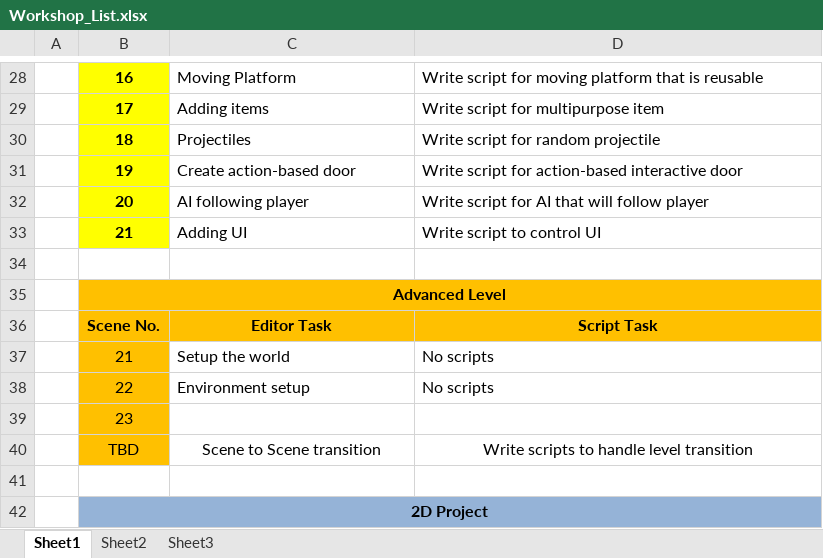
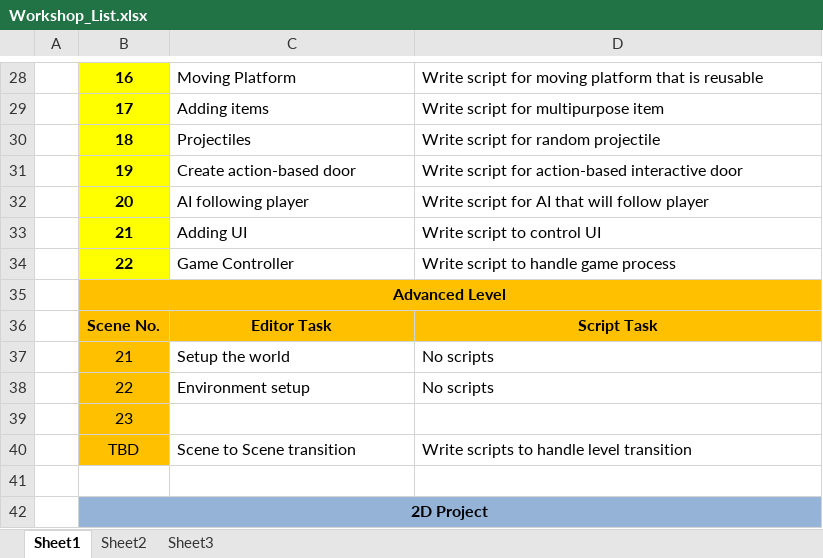
Before and after one commit to CSPon/GDCWorkshop, an Excel workbook: Workshop_List.xlsx, sheet Sheet1, drawn as a sheet; only a part is shown, gaps mark what is left out; values as stored, in another font and other column widths than the file's, no borders; the diff names each change by its address in the sheet, - before the commit and + after, or states it on an @@ line.

Commit message:
Updated Schedule

```diff
--- a/Workshop_List.xlsx (sheet Sheet1)
+++ b/Workshop_List.xlsx (sheet Sheet1)
-row 34: (empty)
+row 34:  | 22 | Game Controller | Write script to handle game process
-B34 fill: none
+B34 fill: #FFFF00
-C40:D40 alignment: center
+C40:D40 alignment: left
```
